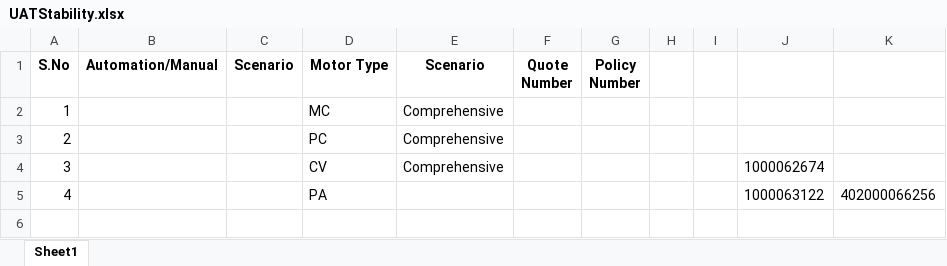
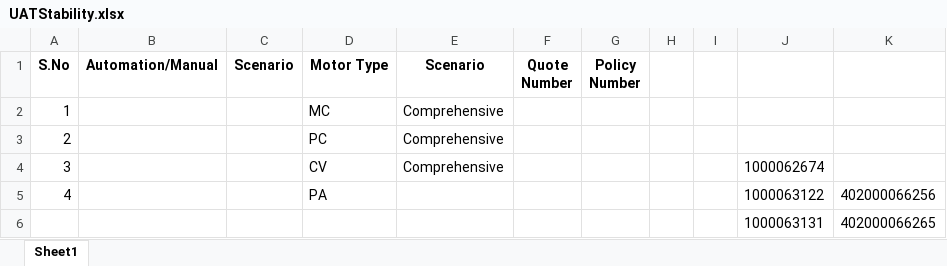
Before and after one commit to BhukyAkash/Automation, an Excel workbook: pages/UATStability.xlsx, sheet Sheet1, drawn as a sheet; values as stored, in another font and other column widths than the file's, no borders; the diff names each change by its address in the sheet, - before the commit and + after, or states it on an @@ line.

Commit message:
Modified PA quote

```diff
--- a/pages/UATStability.xlsx (sheet Sheet1)
+++ b/pages/UATStability.xlsx (sheet Sheet1)
+row 6:  |  |  |  |  |  |  |  |  | 1000063131 | 402000066265
```
Also changed, not shown: 5 other files.
